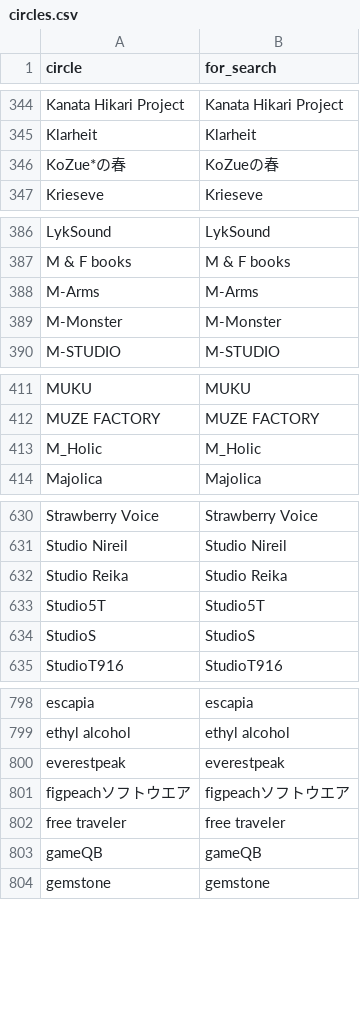
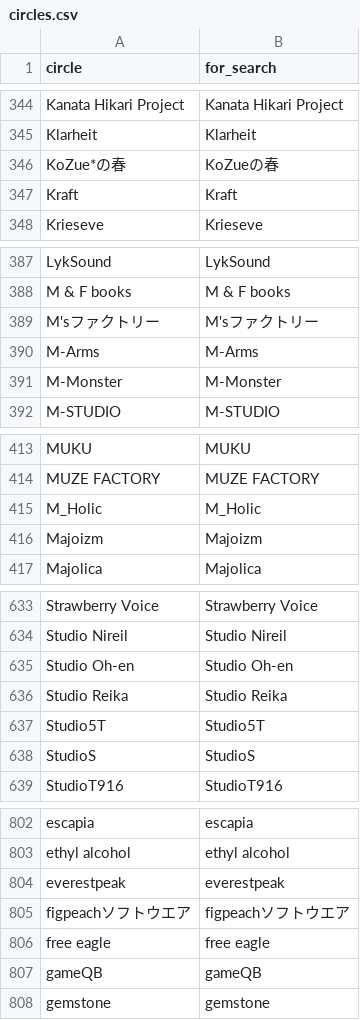
Before and after one commit to MASAYUKI-MORITA/kuppuku_database, a CSV file: circles.csv, drawn as a sheet; only a part is shown, gaps mark what is left out; the diff covers the shown part only.

```diff
--- a/circles.csv
+++ b/circles.csv
@@ -346,2 +346,3 @@ Klarheit,Klarheit
 KoZue*の春,KoZueの春
+Kraft,Kraft
 Krieseve,Krieseve
@@ -387,2 +388,3 @@ LykSound,LykSound
 M & F books,M & F books
+M'sファクトリー,M'sファクトリー
 M-Arms,M-Arms
@@ -413,2 +415,3 @@ MUZE FACTORY,MUZE FACTORY
 M_Holic,M_Holic
+Majoizm,Majoizm
 Majolica,Majolica
@@ -631,2 +634,3 @@ Strawberry Voice,Strawberry Voice
 Studio Nireil,Studio Nireil
+Studio Oh-en,Studio Oh-en
 Studio Reika,Studio Reika
@@ -801,3 +805,3 @@ everestpeak,everestpeak
 figpeachソフトウエア,figpeachソフトウエア
-free traveler,free traveler
+free eagle,free eagle
 gameQB,gameQB
```
Also changed, not shown: 3 added rows elsewhere in this file, voice_actors.csv.
